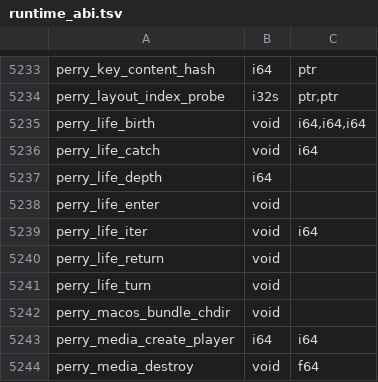
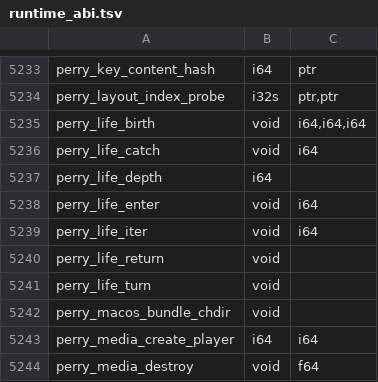
Before and after one commit to PerryTS/perry, a TSV file: crates/perry-codegen/src/wasm32/runtime_abi.tsv, drawn as a sheet; only a part is shown, gaps mark what is left out.

```diff
--- a/crates/perry-codegen/src/wasm32/runtime_abi.tsv
+++ b/crates/perry-codegen/src/wasm32/runtime_abi.tsv
@@ -5237,3 +5237,3 @@ perry_life_catch	void	i64
 perry_life_depth	i64	
-perry_life_enter	void	
+perry_life_enter	void	i64
 perry_life_iter	void	i64
```
Also changed, not shown: 10 other files.
